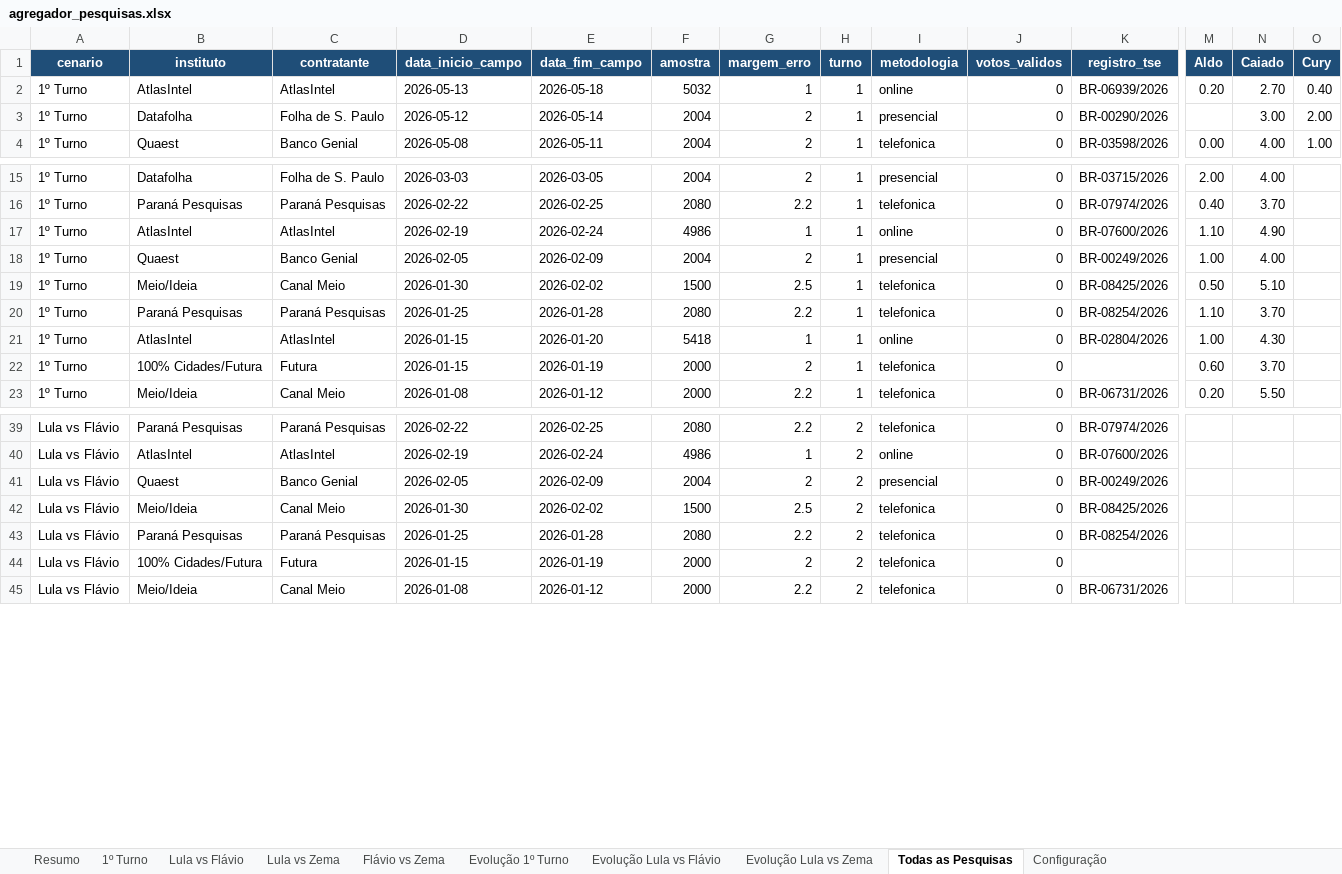
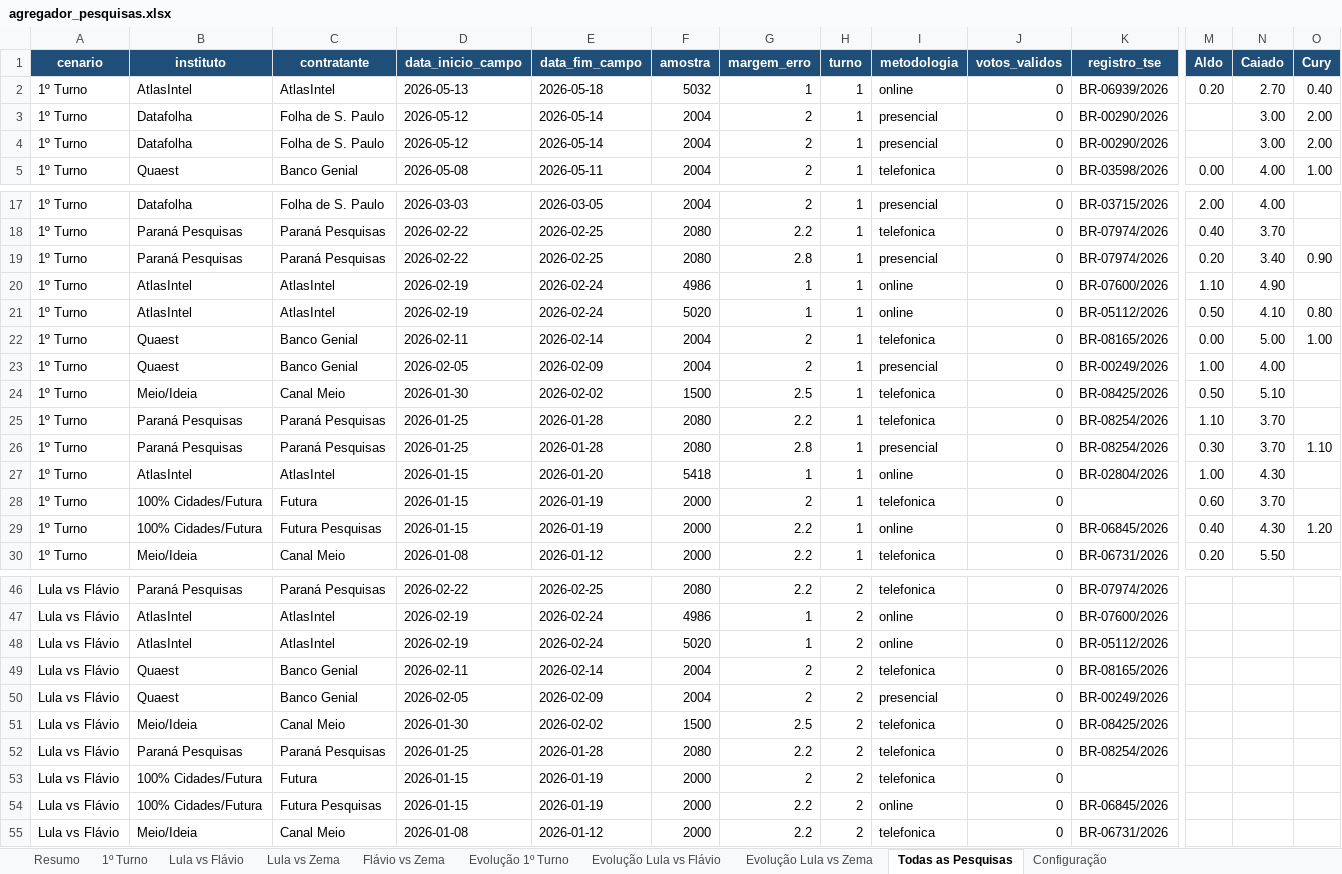
Before and after one commit to anac82/agregador-pesquisas, an Excel workbook: output/agregador_pesquisas.xlsx, sheet Todas as Pesquisas, drawn as a sheet; only a part is shown, gaps mark what is left out; values as stored, in another font and other column widths than the file's, no borders; rows hold the shown columns only; the diff covers the shown part only; the diff names each change by its address in the sheet, - before the commit and + after, or states it on an @@ line.

```diff
--- a/output/agregador_pesquisas.xlsx (sheet Todas as Pesquisas)
+++ b/output/agregador_pesquisas.xlsx (sheet Todas as Pesquisas)
+row 4: 1º Turno | Datafolha | Folha de S. Paulo | 2026-05-12 | 2026-05-14 | 2004 | 2 | 1 | presencial | 0 | BR-00290/2026 |  | 3.00 | 2.00
+row 19: 1º Turno | Paraná Pesquisas | Paraná Pesquisas | 2026-02-22 | 2026-02-25 | 2080 | 2.8 | 1 | presencial | 0 | BR-07974/2026 | 0.20 | 3.40 | 0.90
+row 21: 1º Turno | AtlasIntel | AtlasIntel | 2026-02-19 | 2026-02-24 | 5020 | 1 | 1 | online | 0 | BR-05112/2026 | 0.50 | 4.10 | 0.80
+row 22: 1º Turno | Quaest | Banco Genial | 2026-02-11 | 2026-02-14 | 2004 | 2 | 1 | telefonica | 0 | BR-08165/2026 | 0.00 | 5.00 | 1.00
+row 26: 1º Turno | Paraná Pesquisas | Paraná Pesquisas | 2026-01-25 | 2026-01-28 | 2080 | 2.8 | 1 | presencial | 0 | BR-08254/2026 | 0.30 | 3.70 | 1.10
+row 29: 1º Turno | 100% Cidades/Futura | Futura Pesquisas | 2026-01-15 | 2026-01-19 | 2000 | 2.2 | 1 | online | 0 | BR-06845/2026 | 0.40 | 4.30 | 1.20
+row 48: Lula vs Flávio | AtlasIntel | AtlasIntel | 2026-02-19 | 2026-02-24 | 5020 | 1 | 2 | online | 0 | BR-05112/2026
+row 49: Lula vs Flávio | Quaest | Banco Genial | 2026-02-11 | 2026-02-14 | 2004 | 2 | 2 | telefonica | 0 | BR-08165/2026
+row 54: Lula vs Flávio | 100% Cidades/Futura | Futura Pesquisas | 2026-01-15 | 2026-01-19 | 2000 | 2.2 | 2 | online | 0 | BR-06845/2026
```
Also changed, not shown: 3 added rows elsewhere in this sheet, sheet 1º Turno, sheet Evolução 1º Turno, sheet Lula vs Flávio, sheet Evolução Lula vs Flávio, sheet Resumo, sheet Evolução Lula vs Zema, 1 more sheet, 2 other files.
